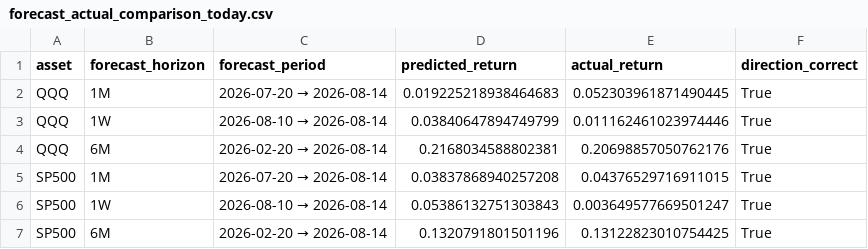
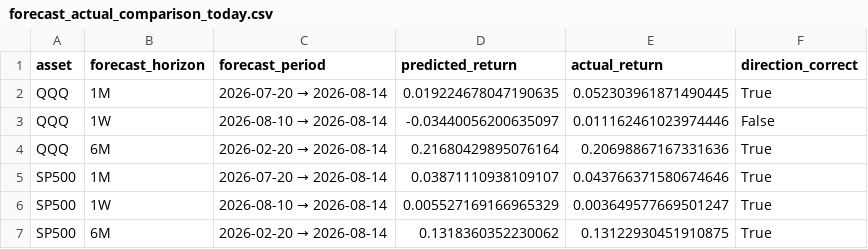
Before and after one commit to ebnr321130921-pixel/finance-report, a CSV file: 3_US_Index/data/forecast_actual_comparison_today.csv, drawn as a sheet.

```diff
--- a/3_US_Index/data/forecast_actual_comparison_today.csv
+++ b/3_US_Index/data/forecast_actual_comparison_today.csv
@@ -1,7 +1,7 @@
 asset,forecast_horizon,forecast_period,predicted_return,actual_return,direction_correct
-QQQ,1M,2026-07-20 → 2026-08-14,0.019225218938464683,0.052303961871490445,True
-QQQ,1W,2026-08-10 → 2026-08-14,0.03840647894749799,0.011162461023974446,True
-QQQ,6M,2026-02-20 → 2026-08-14,0.2168034588802381,0.20698857050762176,True
-SP500,1M,2026-07-20 → 2026-08-14,0.03837868940257208,0.04376529716911015,True
-SP500,1W,2026-08-10 → 2026-08-14,0.05386132751303843,0.003649577669501247,True
-SP500,6M,2026-02-20 → 2026-08-14,0.1320791801501196,0.13122823010754425,True
+QQQ,1M,2026-07-20 → 2026-08-14,0.019224678047190635,0.052303961871490445,True
+QQQ,1W,2026-08-10 → 2026-08-14,-0.03440056200635097,0.011162461023974446,False
+QQQ,6M,2026-02-20 → 2026-08-14,0.21680429895076164,0.20698867167331636,True
+SP500,1M,2026-07-20 → 2026-08-14,0.03871110938109107,0.043766371580674646,True
+SP500,1W,2026-08-10 → 2026-08-14,0.005527169166965329,0.003649577669501247,True
+SP500,6M,2026-02-20 → 2026-08-14,0.1318360352230062,0.13122930451910875,True
```
Also changed, not shown: 3_US_Index/data/aegis_sigma_diagnostics.csv, 3_US_Index/data/forecast_trend_weekly.csv, 15 other files.
